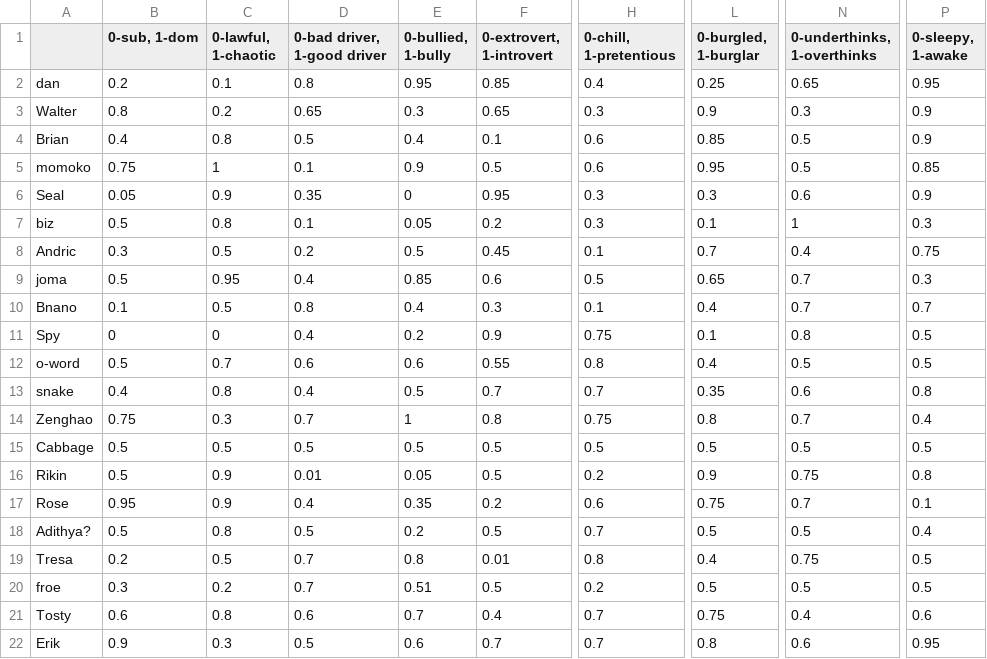
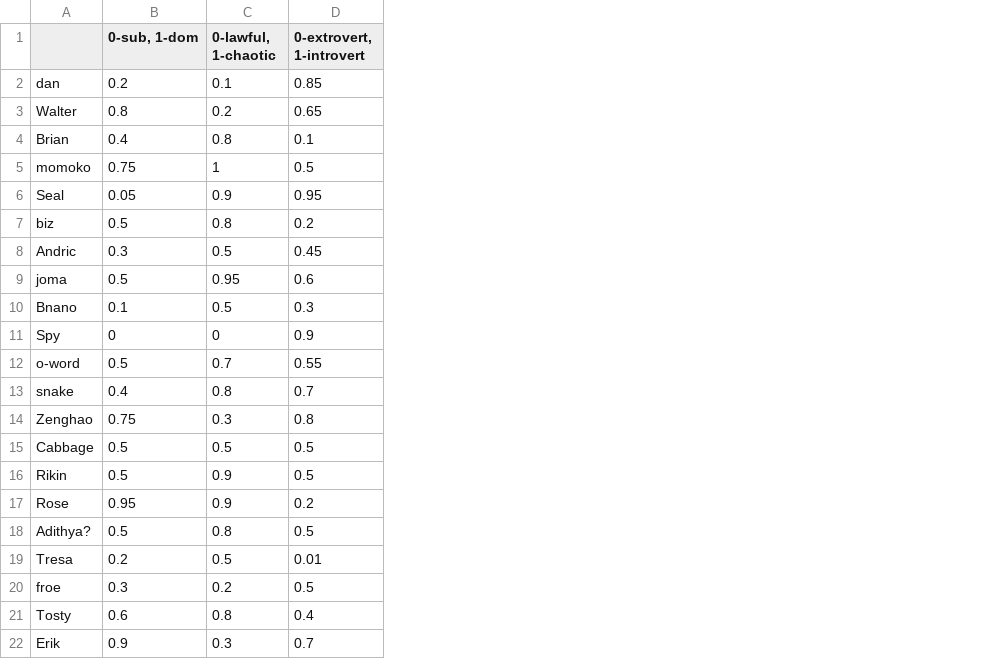
Before and after one commit to rikingurditta/funnybot, a TSV file: oi_biases.tsv, drawn as a sheet; only a part is shown, gaps mark what is left out; the diff names each change by its address in the sheet, - before the commit and + after, or states it on an @@ line.

Commit message:
Update biases

```diff
--- a/oi_biases.tsv
+++ b/oi_biases.tsv
-column D (0-bad driver, 1-good driver), rows 2-22: 0.8 | 0.65 | 0.5 | 0.1 | 0.35 | 0.1 | 0.2 | 0.4 | 0.8 | 0.4 | 0.6 | 0.4 | 0.7 | 0.5 | 0.01 | 0.4 | 0.5 | 0.7 | 0.7 | 0.6 | 0.5
-column E (0-bullied, 1-bully), rows 2-22: 0.95 | 0.3 | 0.4 | 0.9 | 0 | 0.05 | 0.5 | 0.85 | 0.4 | 0.2 | 0.6 | 0.5 | 1 | 0.5 | 0.05 | 0.35 | 0.2 | 0.8 | 0.51 | 0.7 | 0.6
-column H (0-chill, 1-pretentious), rows 2-22: 0.4 | 0.3 | 0.6 | 0.6 | 0.3 | 0.3 | 0.1 | 0.5 | 0.1 | 0.75 | 0.8 | 0.7 | 0.75 | 0.5 | 0.2 | 0.6 | 0.7 | 0.8 | 0.2 | 0.7 | 0.7
-column L (0-burgled, 1-burglar), rows 2-22: 0.25 | 0.9 | 0.85 | 0.95 | 0.3 | 0.1 | 0.7 | 0.65 | 0.4 | 0.1 | 0.4 | 0.35 | 0.8 | 0.5 | 0.9 | 0.75 | 0.5 | 0.4 | 0.5 | 0.75 | 0.8
-column N (0-underthinks, 1-overthinks), rows 2-22: 0.65 | 0.3 | 0.5 | 0.5 | 0.6 | 1 | 0.4 | 0.7 | 0.7 | 0.8 | 0.5 | 0.6 | 0.7 | 0.5 | 0.75 | 0.7 | 0.5 | 0.75 | 0.5 | 0.4 | 0.6
-column P (0-sleepy, 1-awake), rows 2-22: 0.95 | 0.9 | 0.9 | 0.85 | 0.9 | 0.3 | 0.75 | 0.3 | 0.7 | 0.5 | 0.5 | 0.8 | 0.4 | 0.5 | 0.8 | 0.1 | 0.4 | 0.5 | 0.5 | 0.6 | 0.95
```
